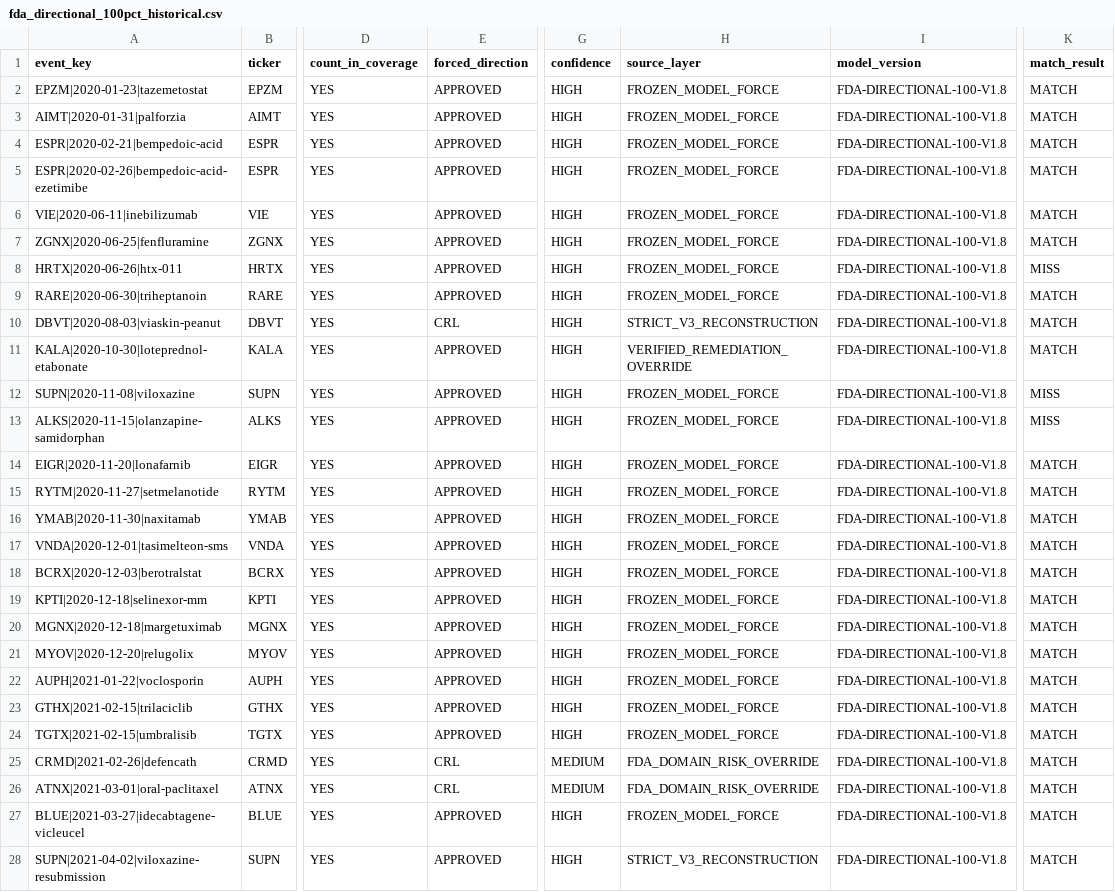
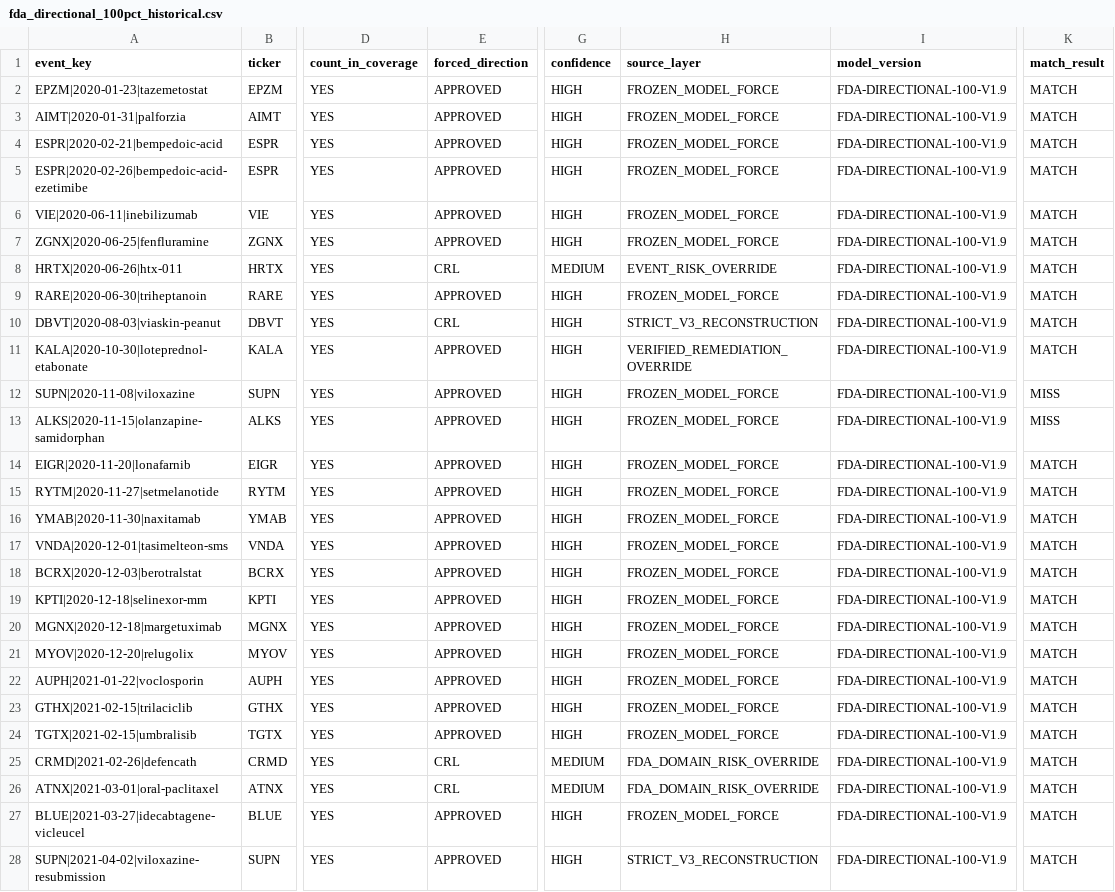
Before and after one commit to pdufa/pdufa-command-center, a CSV file: data/fda_directional_100pct_historical.csv, drawn as a sheet; only a part is shown, gaps mark what is left out; the diff covers the shown part only; the diff names each change by its address in the sheet, - before the commit and + after, or states it on an @@ line.

Commit message:
Apply V1.9 unresolved prior-CRL rule to history

```diff
--- a/data/fda_directional_100pct_historical.csv
+++ b/data/fda_directional_100pct_historical.csv
-I2:I28 (model_version): FDA-DIRECTIONAL-100-V1.8
+I2:I28 (model_version): FDA-DIRECTIONAL-100-V1.9
-E8 (forced_direction): APPROVED
+E8 (forced_direction): CRL
-G8 (confidence): HIGH
+G8 (confidence): MEDIUM
-H8 (source_layer): FROZEN_MODEL_FORCE
+H8 (source_layer): EVENT_RISK_OVERRIDE
-K8 (match_result): MISS
+K8 (match_result): MATCH
```
Also changed, not shown: 119 edited cells elsewhere in this file.
